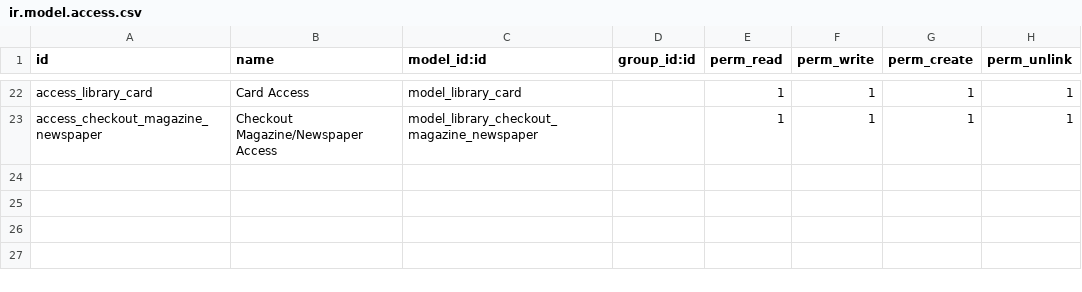
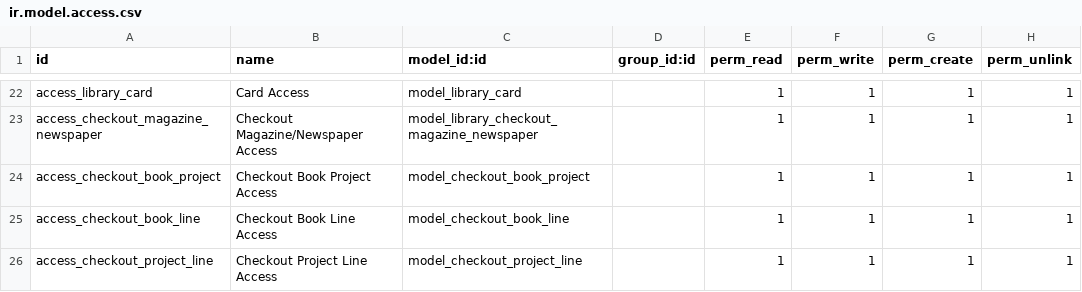
Before and after one commit to duyutc812/odoo_do_an, a CSV file: security/ir.model.access.csv, drawn as a sheet; only a part is shown, gaps mark what is left out.

```diff
--- a/security/ir.model.access.csv
+++ b/security/ir.model.access.csv
@@ -23 +23,4 @@ access_library_card,Card Access,model_library_card,,1,1,1,1
 access_checkout_magazine_newspaper,Checkout Magazine/Newspaper Access,model_library_checkout_magazine_newspaper,,1,1,1,1
+access_checkout_book_project,Checkout Book Project Access,model_checkout_book_project,,1,1,1,1
+access_checkout_book_line,Checkout Book Line Access,model_checkout_book_line,,1,1,1,1
+access_checkout_project_line,Checkout Project Line Access,model_checkout_project_line,,1,1,1,1
```
Also changed, not shown: 26 other files.
